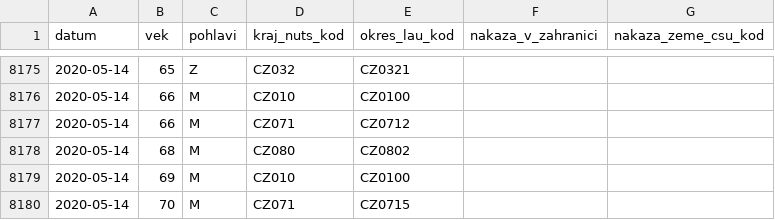
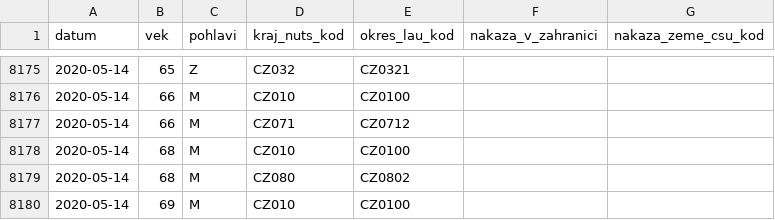
Before and after one commit to martin-majlis/covid-19, a CSV file: data/backup/onemocneni-aktualne.mzcr.cz_covid-19-v2/osoby-sorted.csv, drawn as a sheet; only a part is shown, gaps mark what is left out; the shorter side is filled out with more unchanged rows.

Commit message:
Automatic data update - sort - 2020-05-17 08:00:01+00:00

```diff
--- a/data/backup/onemocneni-aktualne.mzcr.cz_covid-19-v2/osoby-sorted.csv
+++ b/data/backup/onemocneni-aktualne.mzcr.cz_covid-19-v2/osoby-sorted.csv
@@ -8177,2 +8177,3 @@
 2020-05-14,66,M,CZ071,CZ0712,,
+2020-05-14,68,M,CZ010,CZ0100,,
 2020-05-14,68,M,CZ080,CZ0802,,
```
Also changed, not shown: data/backup/onemocneni-aktualne.mzcr.cz_covid-19/osoby-sorted.csv.
